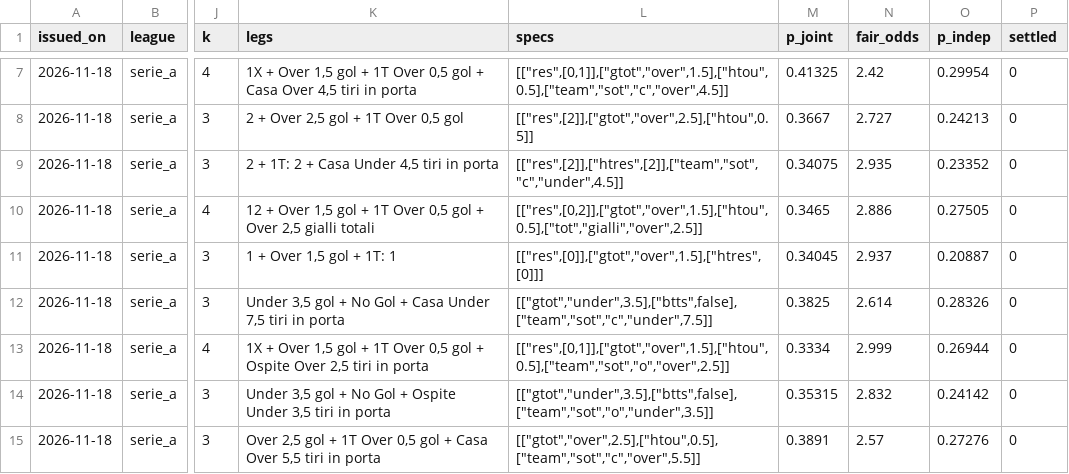
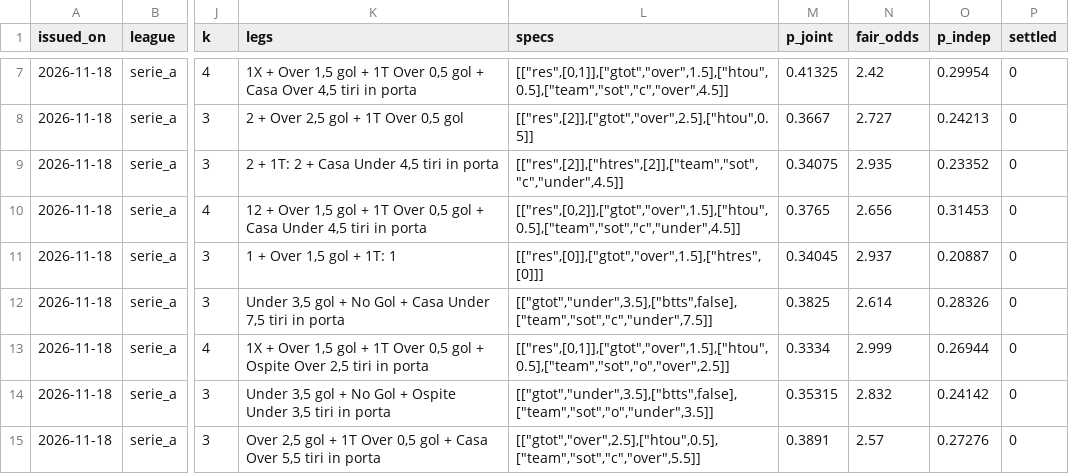
Before and after one commit to riccardogobbo01/football-predictor, a CSV file: docs/mycombo_history.csv, drawn as a sheet; only a part is shown, gaps mark what is left out; the diff names each change by its address in the sheet, - before the commit and + after, or states it on an @@ line.

```diff
--- a/docs/mycombo_history.csv
+++ b/docs/mycombo_history.csv
-K10 (legs): …gol + Over 2,5 gialli totali
+K10 (legs): …gol + Casa Under 4,5 tiri in porta
-L10 (specs): [["res",[0,2]],["gtot","over",1.5],["htou",0.5],["tot","gialli","over",2.5]]
+L10 (specs): [["res",[0,2]],["gtot","over",1.5],["htou",0.5],["team","sot","c","under",4.5]]
-M10 (p_joint): 0.3465
+M10 (p_joint): 0.3765
-N10 (fair_odds): 2.886
+N10 (fair_odds): 2.656
-O10 (p_indep): 0.27505
+O10 (p_indep): 0.31453
```
Also changed, not shown: docs/history.csv, 9 other files.
